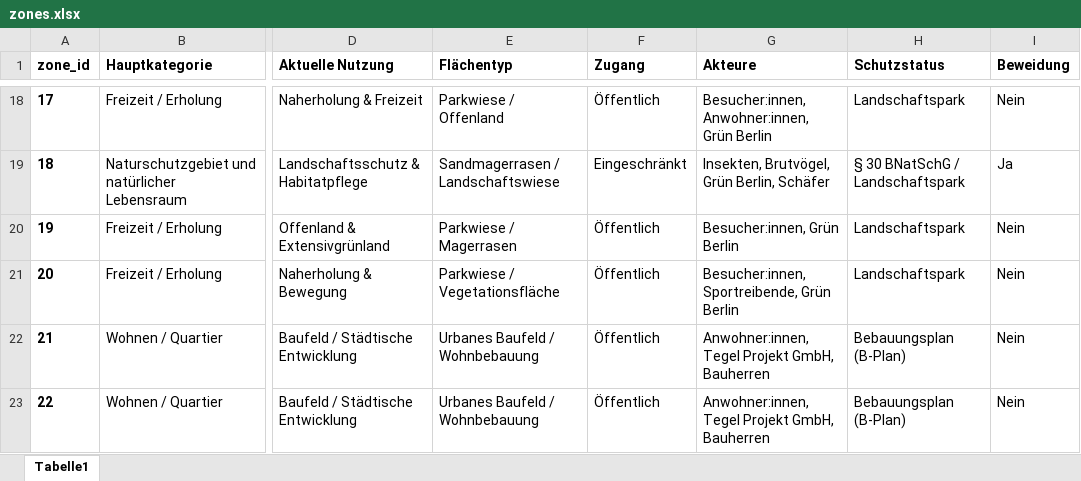
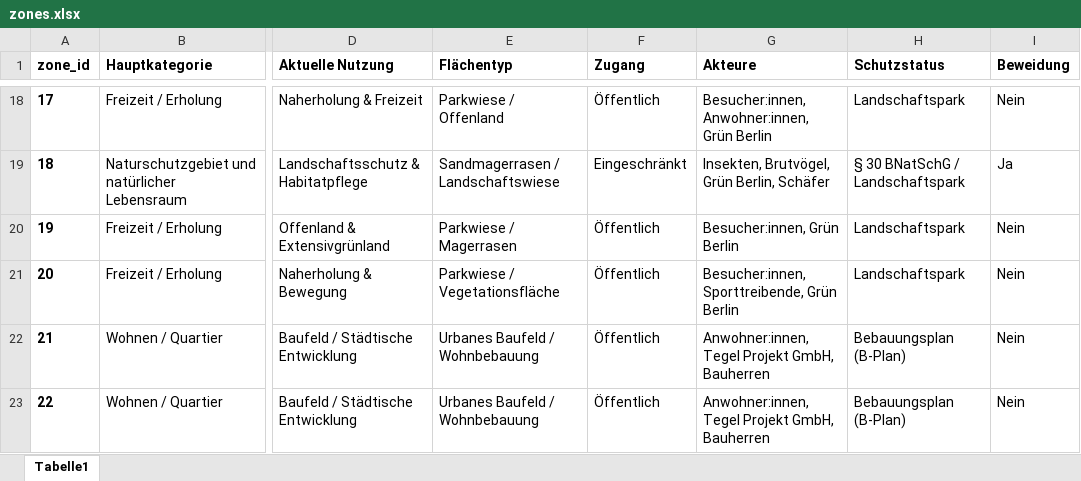
Before and after one commit to MarcelDo01/tegel-tradeoff-modell, an Excel workbook: data/zones.xlsx, sheet Tabelle1, drawn as a sheet; only a part is shown, gaps mark what is left out; values as stored, in another font and other column widths than the file's, no borders; the diff names each change by its address in the sheet, - before the commit and + after, or states it on an @@ line.

```diff
--- a/data/zones.xlsx (sheet Tabelle1)
+++ b/data/zones.xlsx (sheet Tabelle1)
-G21 (Akteure): Besucher:innen, Sportreibende, Grün Berlin
+G21 (Akteure): Besucher:innen, Sporttreibende, Grün Berlin
```
Also changed, not shown: 11 other files.
